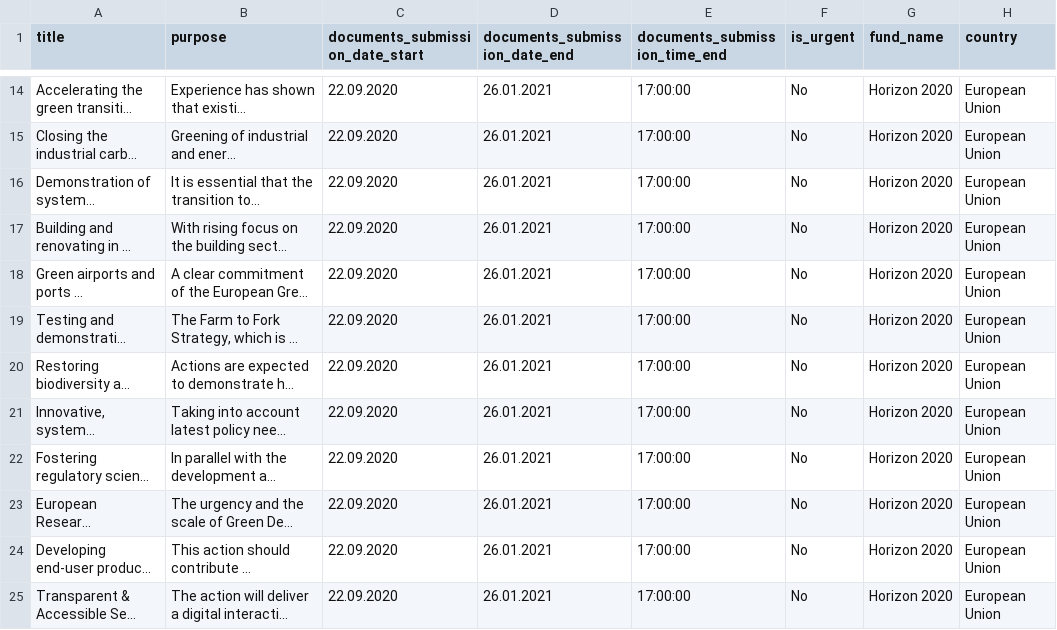
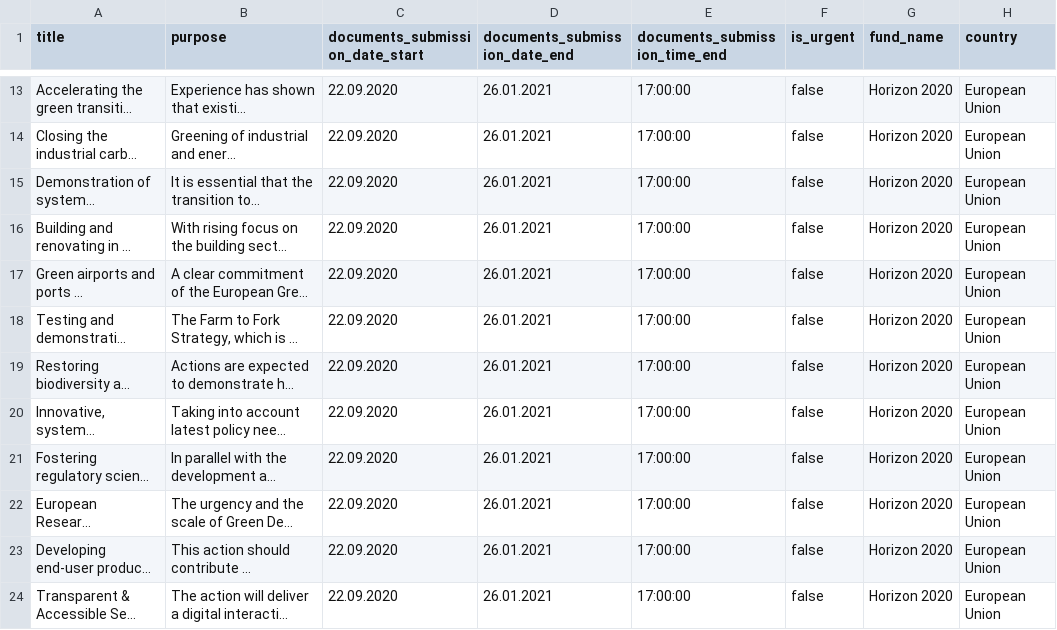
Before and after one commit to DIma-Kush/bertsearch, a CSV file: data/grants.csv, drawn as a sheet; only a part is shown, gaps mark what is left out; long unchanged cells end in …; addresses are those after the commit; the diff covers the shown part only; the diff names each change by its address in the sheet, - before the commit and + after, or states it on an @@ line.

Commit message:
add start script. Also update mapping to work with current format

```diff
--- a/data/grants.csv
+++ b/data/grants.csv
-F13:F24 (is_urgent): No
+F13:F24 (is_urgent): false
```
Also changed, not shown: 1 removed row and 14 edited cells elsewhere in this file, 5 other files.
